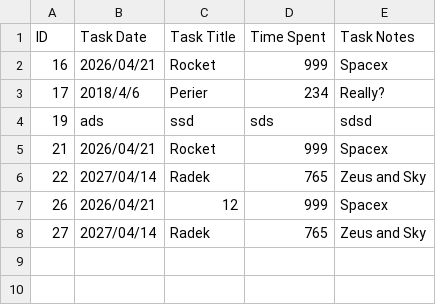
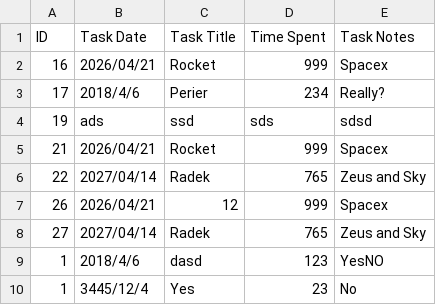
Before and after one commit to python-force/csv-work-log, a CSV file: work-log.csv, drawn as a sheet.

```diff
--- a/work-log.csv
+++ b/work-log.csv
@@ -8 +8,3 @@ ID,Task Date,Task Title,Time Spent,Task Notes
 27,2027/04/14,Radek,765,Zeus and Sky
+1,2018/4/6,dasd,123,YesNO
+1,3445/12/4,Yes,23,No
```
Also changed, not shown: 2 other files.
